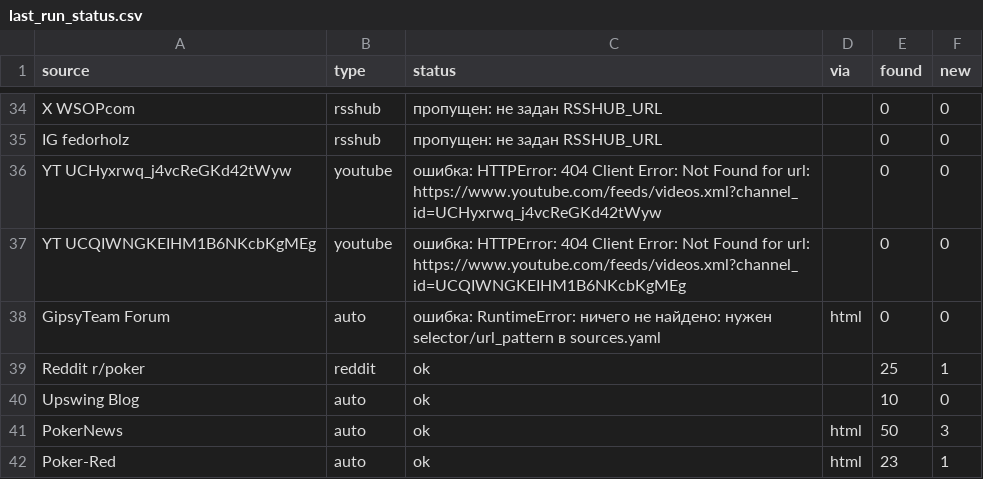
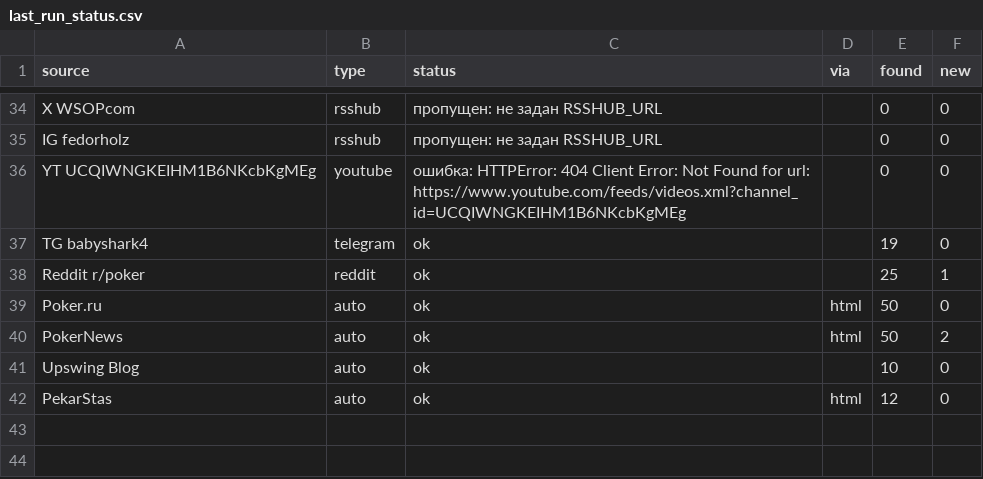
Before and after one commit to marta702/pokeroff-news, a CSV file: out/last_run_status.csv, drawn as a sheet; only a part is shown, gaps mark what is left out; the diff covers the shown part only.

```diff
--- a/out/last_run_status.csv
+++ b/out/last_run_status.csv
@@ -35,8 +35,8 @@ X WSOPcom,rsshub,пропущен: не задан RSSHUB_URL,,0,0
 IG fedorholz,rsshub,пропущен: не задан RSSHUB_URL,,0,0
-YT UCHyxrwq_j4vcReGKd42tWyw,youtube,ошибка: HTTPError: 404 Client Error: Not Found for url: https://www.youtube.com/feeds/videos.xml?channel_id=UCHyxrwq_j4vcReGKd42tWyw,,0,0
 YT UCQIWNGKEIHM1B6NKcbKgMEg,youtube,ошибка: HTTPError: 404 Client Error: Not Found for url: https://www.youtube.com/feeds/videos.xml?channel_id=UCQIWNGKEIHM1B6NKcbKgMEg,,0,0
-GipsyTeam Forum,auto,ошибка: RuntimeError: ничего не найдено: нужен selector/url_pattern в sources.yaml,html,0,0
+TG babyshark4,telegram,ok,,19,0
 Reddit r/poker,reddit,ok,,25,1
+Poker.ru,auto,ok,html,50,0
+PokerNews,auto,ok,html,50,2
 Upswing Blog,auto,ok,,10,0
-PokerNews,auto,ok,html,50,3
-Poker-Red,auto,ok,html,23,1
+PekarStas,auto,ok,html,12,0
```
Also changed, not shown: 1 added row, 1 removed row, 3 moved rows and 1 edited cell elsewhere in this file, 2 other files.
